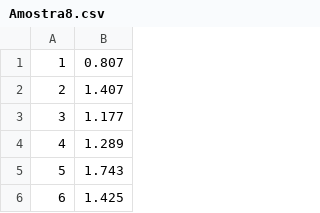
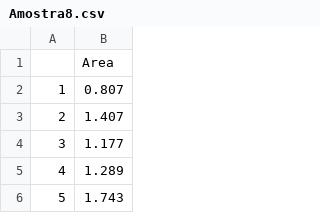
Before and after one commit to marquesgabi/Doutorado, a CSV file: Amostra8.csv, drawn as a sheet; only a part is shown; the shorter side is filled out with more unchanged rows.

Commit message:
Update Amostra8.csv

```diff
--- a/Amostra8.csv
+++ b/Amostra8.csv
@@ -1 +1,2 @@
+;Area
 1;0.807
```
